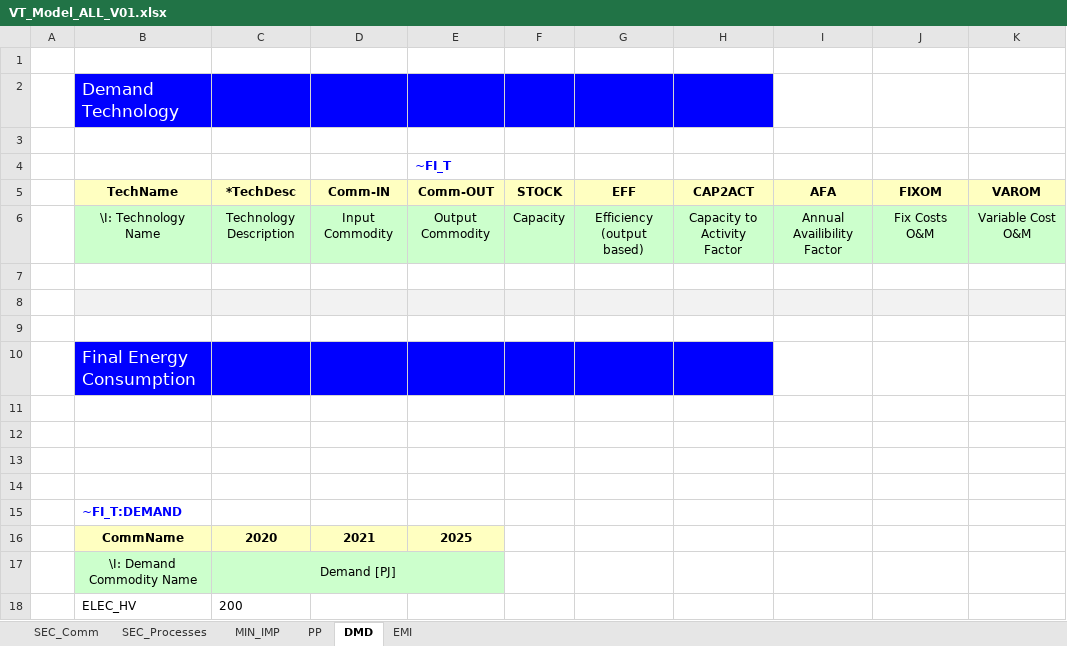
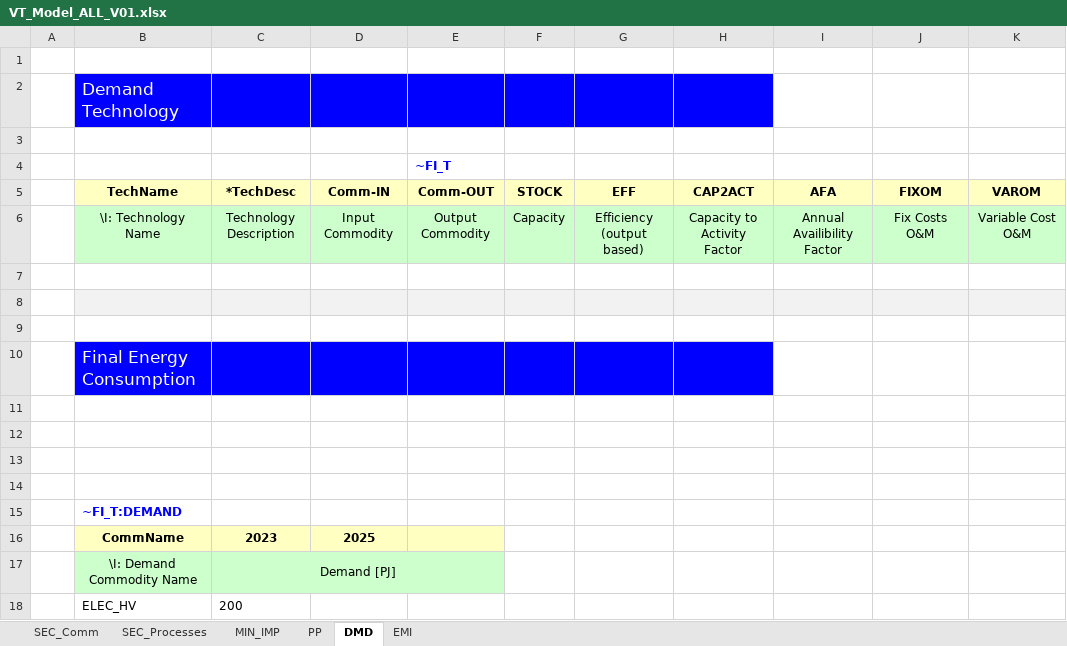
Before and after one commit to makracz/Vedaonline, an Excel workbook: VT_Model_ALL_V01.xlsx, sheet DMD, drawn as a sheet; values as stored, in another font and other column widths than the file's, no borders; removed rows and columns are numbered as before the commit, all else as after; the diff names each change by its address in the sheet, - before the commit and + after, or states it on an @@ line.

Commit message:
Add files via upload

```diff
--- a/VT_Model_ALL_V01.xlsx (sheet DMD)
+++ b/VT_Model_ALL_V01.xlsx (sheet DMD)
-row 16:  | CommName | 2020 | 2021 | 2025
+row 16:  | CommName | 2023 | 2025
```
